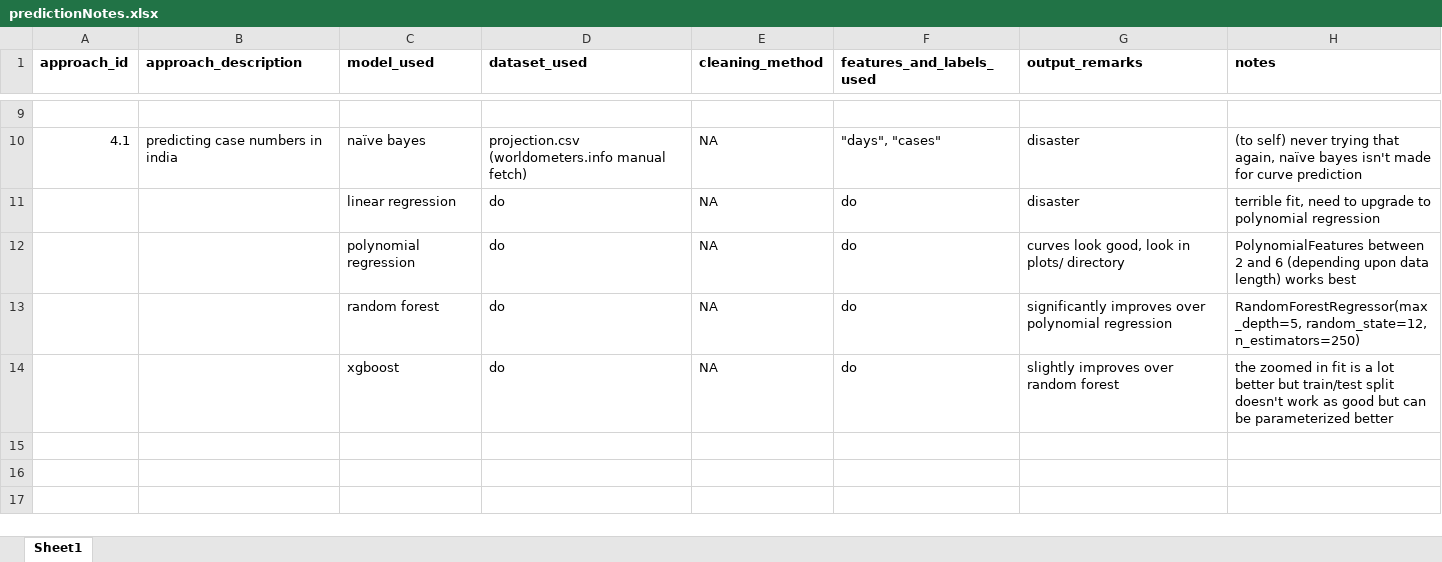
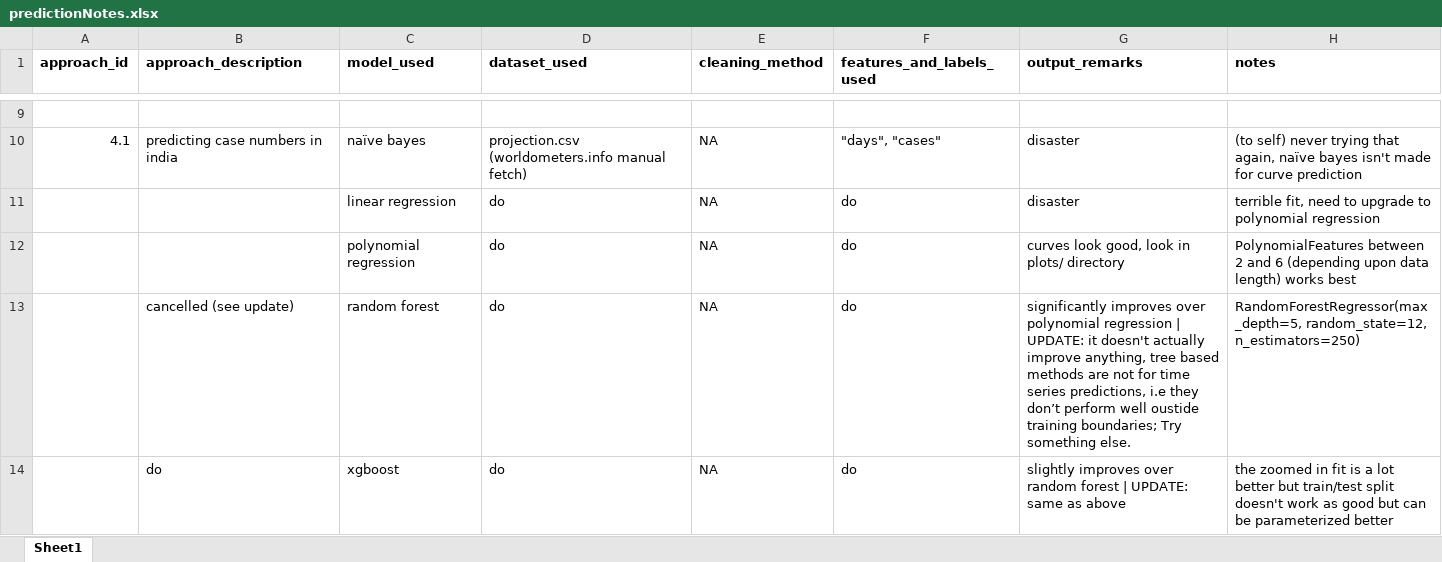
Before and after one commit to rajdeep-biswas/covid19-prediction, an Excel workbook: records/predictionNotes.xlsx, sheet Sheet1, drawn as a sheet; only a part is shown, gaps mark what is left out; values as stored, in another font and other column widths than the file's, no borders; the diff names each change by its address in the sheet, - before the commit and + after, or states it on an @@ line.

```diff
--- a/records/predictionNotes.xlsx (sheet Sheet1)
+++ b/records/predictionNotes.xlsx (sheet Sheet1)
-B13 (approach_description): (empty)
+B13 (approach_description): cancelled (see update)
-G13 (output_remarks): …polynomial regression
+G13 (output_remarks): …polynomial regression | UPDATE: it doesn't actually improve anything, tree based methods are not for time series predictions, i.e they don’t perform well oustide training boundaries; Try something else.
-B14 (approach_description): (empty)
+B14 (approach_description): do
-G14 (output_remarks): …random forest
+G14 (output_remarks): …random forest | UPDATE: same as above
```
Also changed, not shown: 10 other files.
